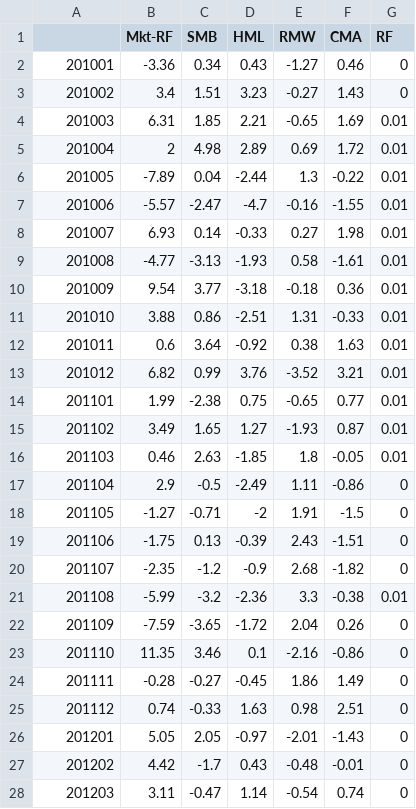
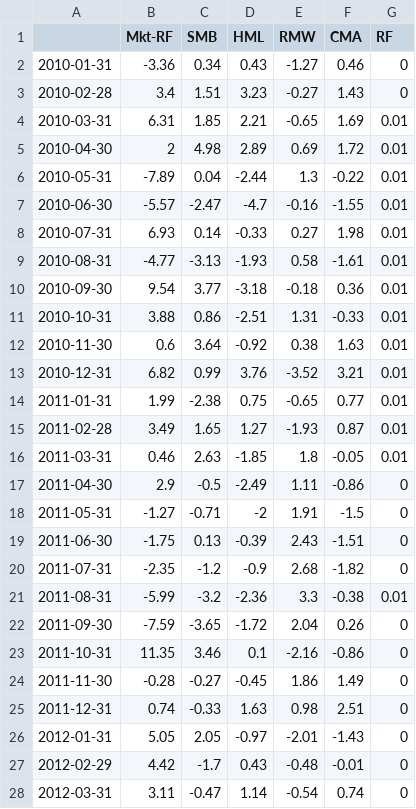
Before and after one commit to caoxinya/homework123, a CSV file: F-F_Research_Data_5_Factors_2x3_homework.csv, drawn as a sheet; only a part is shown; the diff covers the shown part only.

Commit message:
Add files via upload

```diff
--- a/F-F_Research_Data_5_Factors_2x3_homework.csv
+++ b/F-F_Research_Data_5_Factors_2x3_homework.csv
@@ -1,28 +1,28 @@
 ,Mkt-RF,SMB,HML,RMW,CMA,RF
-201001,-3.36,0.34,0.43,-1.27,0.46,0
-201002,3.4,1.51,3.23,-0.27,1.43,0
-201003,6.31,1.85,2.21,-0.65,1.69,0.01
-201004,2,4.98,2.89,0.69,1.72,0.01
-201005,-7.89,0.04,-2.44,1.3,-0.22,0.01
-201006,-5.57,-2.47,-4.7,-0.16,-1.55,0.01
-201007,6.93,0.14,-0.33,0.27,1.98,0.01
-201008,-4.77,-3.13,-1.93,0.58,-1.61,0.01
-201009,9.54,3.77,-3.18,-0.18,0.36,0.01
-201010,3.88,0.86,-2.51,1.31,-0.33,0.01
-201011,0.6,3.64,-0.92,0.38,1.63,0.01
-201012,6.82,0.99,3.76,-3.52,3.21,0.01
-201101,1.99,-2.38,0.75,-0.65,0.77,0.01
-201102,3.49,1.65,1.27,-1.93,0.87,0.01
-201103,0.46,2.63,-1.85,1.8,-0.05,0.01
-201104,2.9,-0.5,-2.49,1.11,-0.86,0
-201105,-1.27,-0.71,-2,1.91,-1.5,0
-201106,-1.75,0.13,-0.39,2.43,-1.51,0
-201107,-2.35,-1.2,-0.9,2.68,-1.82,0
-201108,-5.99,-3.2,-2.36,3.3,-0.38,0.01
-201109,-7.59,-3.65,-1.72,2.04,0.26,0
-201110,11.35,3.46,0.1,-2.16,-0.86,0
-201111,-0.28,-0.27,-0.45,1.86,1.49,0
-201112,0.74,-0.33,1.63,0.98,2.51,0
-201201,5.05,2.05,-0.97,-2.01,-1.43,0
-201202,4.42,-1.7,0.43,-0.48,-0.01,0
-201203,3.11,-0.47,1.14,-0.54,0.74,0
+2010-01-31,-3.36,0.34,0.43,-1.27,0.46,0
+2010-02-28,3.4,1.51,3.23,-0.27,1.43,0
+2010-03-31,6.31,1.85,2.21,-0.65,1.69,0.01
+2010-04-30,2,4.98,2.89,0.69,1.72,0.01
+2010-05-31,-7.89,0.04,-2.44,1.3,-0.22,0.01
+2010-06-30,-5.57,-2.47,-4.7,-0.16,-1.55,0.01
+2010-07-31,6.93,0.14,-0.33,0.27,1.98,0.01
+2010-08-31,-4.77,-3.13,-1.93,0.58,-1.61,0.01
+2010-09-30,9.54,3.77,-3.18,-0.18,0.36,0.01
+2010-10-31,3.88,0.86,-2.51,1.31,-0.33,0.01
+2010-11-30,0.6,3.64,-0.92,0.38,1.63,0.01
+2010-12-31,6.82,0.99,3.76,-3.52,3.21,0.01
+2011-01-31,1.99,-2.38,0.75,-0.65,0.77,0.01
+2011-02-28,3.49,1.65,1.27,-1.93,0.87,0.01
+2011-03-31,0.46,2.63,-1.85,1.8,-0.05,0.01
+2011-04-30,2.9,-0.5,-2.49,1.11,-0.86,0
+2011-05-31,-1.27,-0.71,-2,1.91,-1.5,0
+2011-06-30,-1.75,0.13,-0.39,2.43,-1.51,0
+2011-07-31,-2.35,-1.2,-0.9,2.68,-1.82,0
+2011-08-31,-5.99,-3.2,-2.36,3.3,-0.38,0.01
+2011-09-30,-7.59,-3.65,-1.72,2.04,0.26,0
+2011-10-31,11.35,3.46,0.1,-2.16,-0.86,0
+2011-11-30,-0.28,-0.27,-0.45,1.86,1.49,0
+2011-12-31,0.74,-0.33,1.63,0.98,2.51,0
+2012-01-31,5.05,2.05,-0.97,-2.01,-1.43,0
+2012-02-29,4.42,-1.7,0.43,-0.48,-0.01,0
+2012-03-31,3.11,-0.47,1.14,-0.54,0.74,0
```
Also changed, not shown: 130 edited cells elsewhere in this file.
